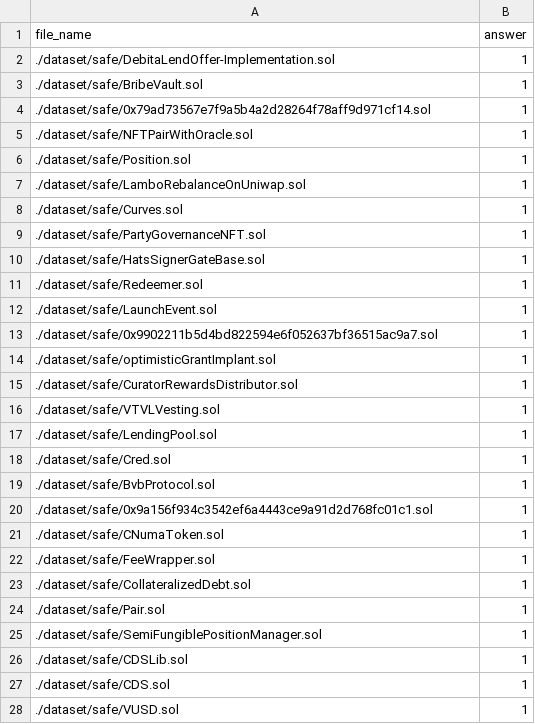
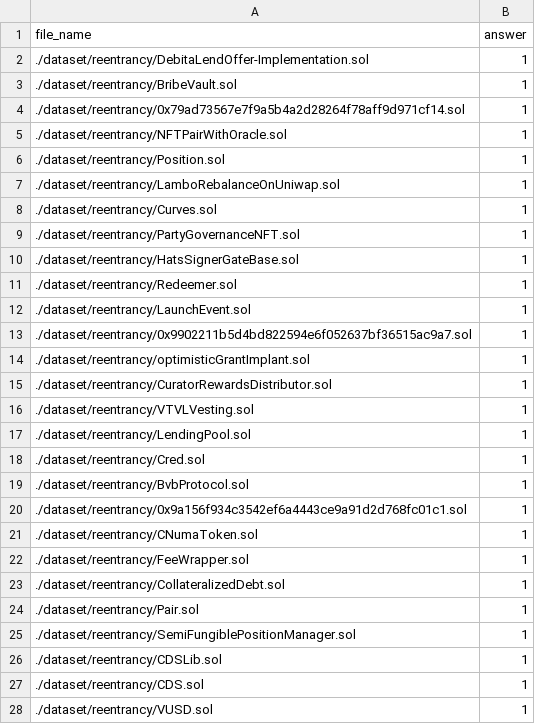
Before and after one commit to OneSavieLabs/Bastet, a CSV file: dataset/dataset_reentrancy.csv, drawn as a sheet; only a part is shown; the diff covers the shown part only.

Commit message:
refactor: move smart contracts to reentrancy dataset

```diff
--- a/dataset/dataset_reentrancy.csv
+++ b/dataset/dataset_reentrancy.csv
@@ -1,28 +1,28 @@
 file_name,answer
-./dataset/safe/DebitaLendOffer-Implementation.sol,1
-./dataset/safe/BribeVault.sol,1
-./dataset/safe/0x79ad73567e7f9a5b4a2d28264f78aff9d971cf14.sol,1
-./dataset/safe/NFTPairWithOracle.sol,1
-./dataset/safe/Position.sol,1
-./dataset/safe/LamboRebalanceOnUniwap.sol,1
-./dataset/safe/Curves.sol,1
-./dataset/safe/PartyGovernanceNFT.sol,1
-./dataset/safe/HatsSignerGateBase.sol,1
-./dataset/safe/Redeemer.sol,1
-./dataset/safe/LaunchEvent.sol,1
-./dataset/safe/0x9902211b5d4bd822594e6f052637bf36515ac9a7.sol,1
-./dataset/safe/optimisticGrantImplant.sol,1
-./dataset/safe/CuratorRewardsDistributor.sol,1
-./dataset/safe/VTVLVesting.sol,1
-./dataset/safe/LendingPool.sol,1
-./dataset/safe/Cred.sol,1
-./dataset/safe/BvbProtocol.sol,1
-./dataset/safe/0x9a156f934c3542ef6a4443ce9a91d2d768fc01c1.sol,1
-./dataset/safe/CNumaToken.sol,1
-./dataset/safe/FeeWrapper.sol,1
-./dataset/safe/CollateralizedDebt.sol,1
-./dataset/safe/Pair.sol,1
-./dataset/safe/SemiFungiblePositionManager.sol,1
-./dataset/safe/CDSLib.sol,1
-./dataset/safe/CDS.sol,1
-./dataset/safe/VUSD.sol,1
+./dataset/reentrancy/DebitaLendOffer-Implementation.sol,1
+./dataset/reentrancy/BribeVault.sol,1
+./dataset/reentrancy/0x79ad73567e7f9a5b4a2d28264f78aff9d971cf14.sol,1
+./dataset/reentrancy/NFTPairWithOracle.sol,1
+./dataset/reentrancy/Position.sol,1
+./dataset/reentrancy/LamboRebalanceOnUniwap.sol,1
+./dataset/reentrancy/Curves.sol,1
+./dataset/reentrancy/PartyGovernanceNFT.sol,1
+./dataset/reentrancy/HatsSignerGateBase.sol,1
+./dataset/reentrancy/Redeemer.sol,1
+./dataset/reentrancy/LaunchEvent.sol,1
+./dataset/reentrancy/0x9902211b5d4bd822594e6f052637bf36515ac9a7.sol,1
+./dataset/reentrancy/optimisticGrantImplant.sol,1
+./dataset/reentrancy/CuratorRewardsDistributor.sol,1
+./dataset/reentrancy/VTVLVesting.sol,1
+./dataset/reentrancy/LendingPool.sol,1
+./dataset/reentrancy/Cred.sol,1
+./dataset/reentrancy/BvbProtocol.sol,1
+./dataset/reentrancy/0x9a156f934c3542ef6a4443ce9a91d2d768fc01c1.sol,1
+./dataset/reentrancy/CNumaToken.sol,1
+./dataset/reentrancy/FeeWrapper.sol,1
+./dataset/reentrancy/CollateralizedDebt.sol,1
+./dataset/reentrancy/Pair.sol,1
+./dataset/reentrancy/SemiFungiblePositionManager.sol,1
+./dataset/reentrancy/CDSLib.sol,1
+./dataset/reentrancy/CDS.sol,1
+./dataset/reentrancy/VUSD.sol,1
```
Also changed, not shown: 56 edited cells elsewhere in this file.
